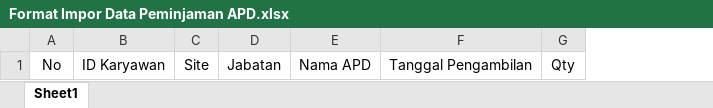
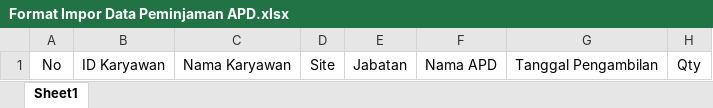
Before and after one commit to lukheman/hadirka-web, an Excel workbook: assets/template-csv/Format Impor Data Peminjaman APD.xlsx, sheet Sheet1, drawn as a sheet; values as stored, in another font and other column widths than the file's, no borders; table styles not drawn; the diff names each change by its address in the sheet, - before the commit and + after, or states it on an @@ line.

```diff
--- a/assets/template-csv/Format Impor Data Peminjaman APD.xlsx (sheet Sheet1)
+++ b/assets/template-csv/Format Impor Data Peminjaman APD.xlsx (sheet Sheet1)
+column C, row 1: Nama Karyawan
```
Also changed, not shown: 1 other file.
